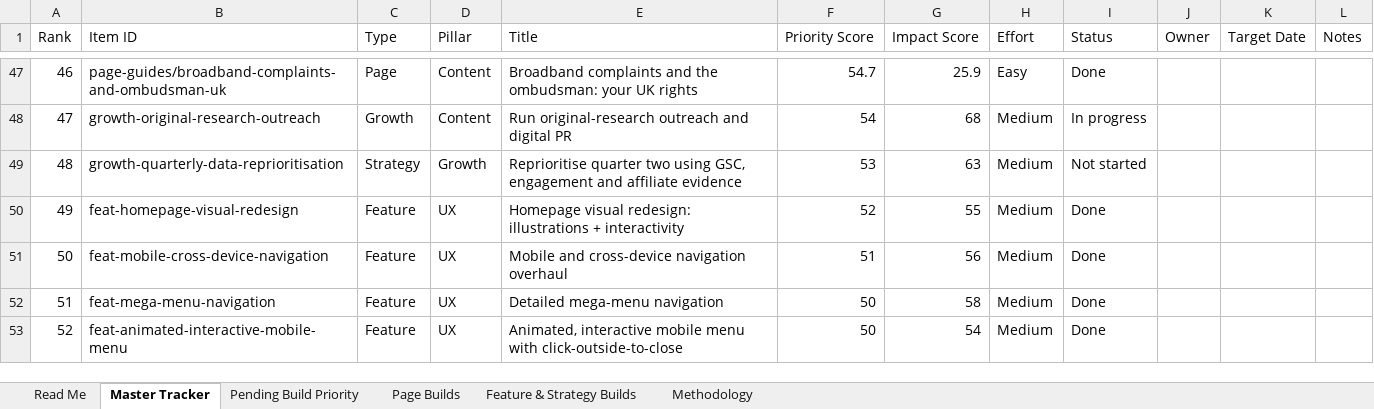
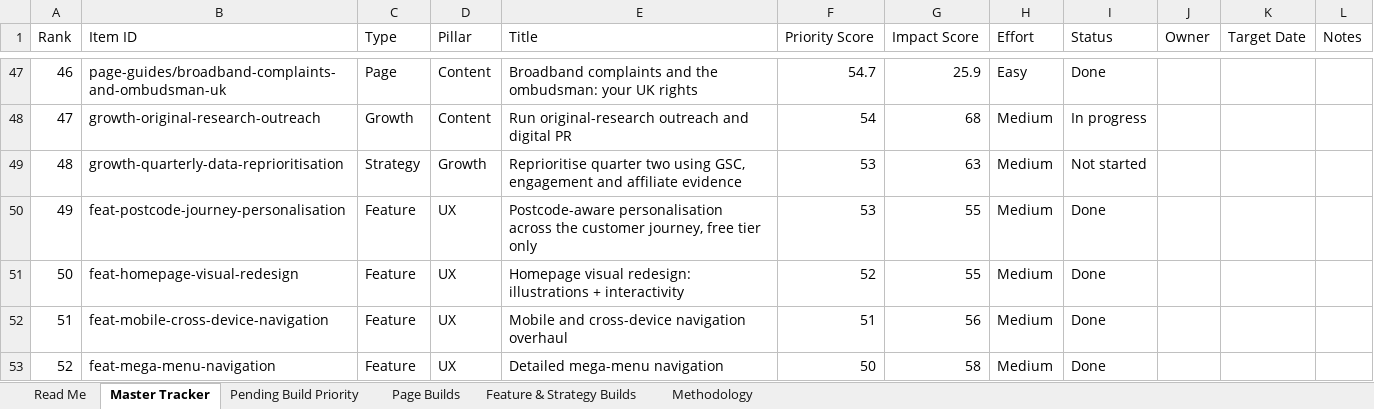
Before and after one commit to sahilsayed-ielts/broadbandpicker, an Excel workbook: docs/master-build-tracker.xlsx, sheet Master Tracker, drawn as a sheet; only a part is shown, gaps mark what is left out; the shorter side is filled out with more unchanged rows; values as stored, in another font and other column widths than the file's, no cell formats; table styles not drawn; addresses are those after the commit; the diff names each change by its address in the sheet, - before the commit and + after, or states it on an @@ line.

```diff
--- a/docs/master-build-tracker.xlsx (sheet Master Tracker)
+++ b/docs/master-build-tracker.xlsx (sheet Master Tracker)
+row 50: 49 | feat-postcode-journey-personalisation | Feature | UX | Postcode-aware personalisation across the customer journey, free tier only | 53 | 55 | Medium | Done
@@ column A (Rank) renumbered from row 51 down @@
```
Also changed, not shown: sheet Page Builds, sheet Feature & Strategy Builds, sheet Methodology, cell formats, 9 other files.
